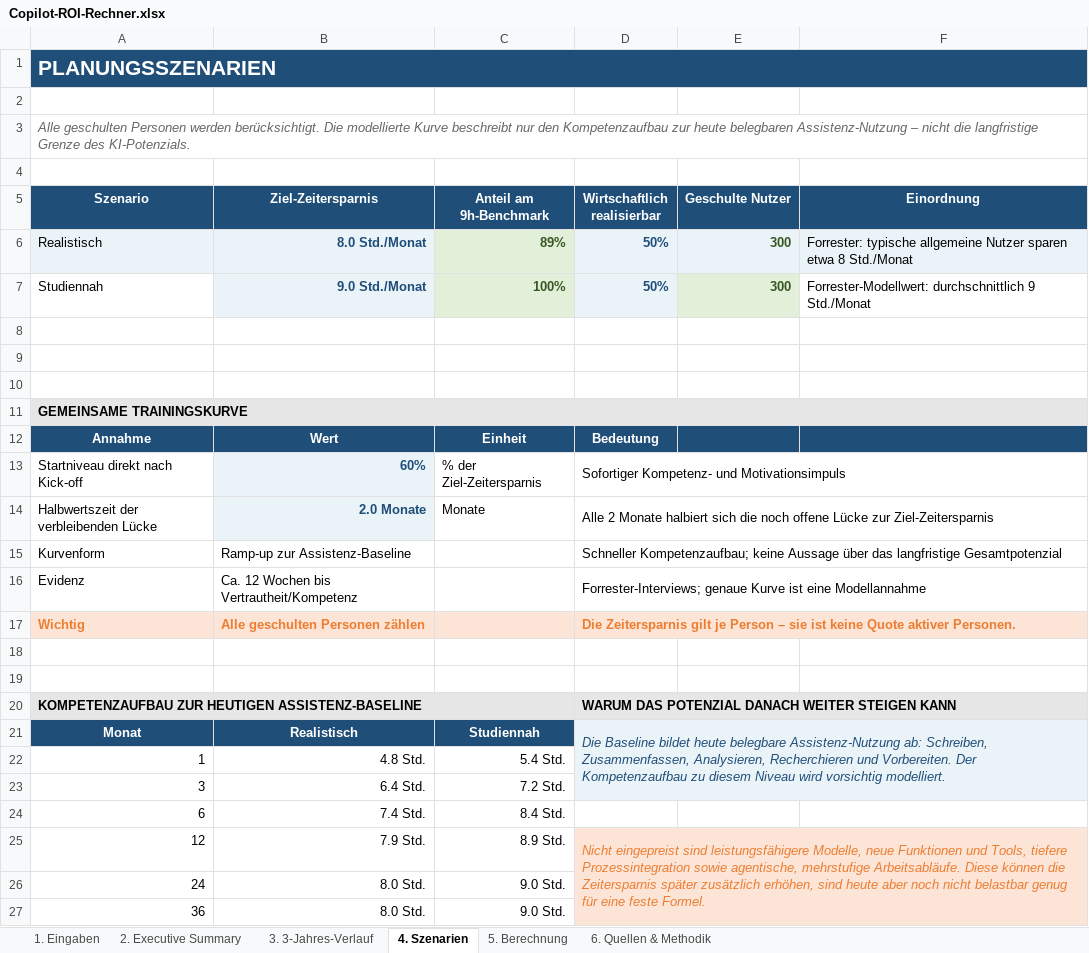
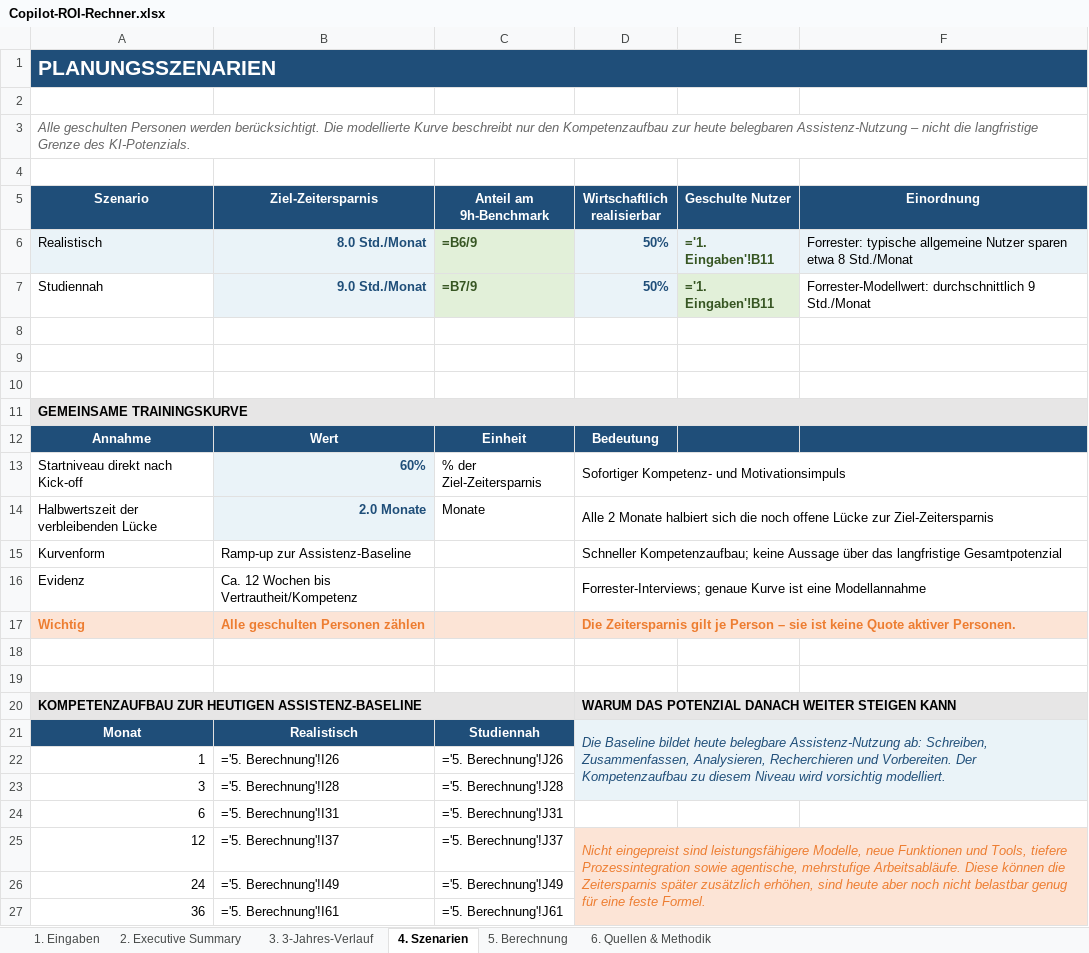
Before and after one commit to Martin212038201938/team-copilot-collective, an Excel workbook: public/downloads/Copilot-ROI-Rechner.xlsx, sheet 4. Szenarien, drawn as a sheet; values as stored, in another font and other column widths than the file's, no borders; formulas without a stored value are shown as written; the diff names each change by its address in the sheet, - before the commit and + after, or states it on an @@ line.

```diff
--- a/public/downloads/Copilot-ROI-Rechner.xlsx (sheet 4. Szenarien)
+++ b/public/downloads/Copilot-ROI-Rechner.xlsx (sheet 4. Szenarien)
-B1:F1 fill: #1F4E79
+B1:F1 fill: none
-C6 (Anteil am 9h-Benchmark): 89%
+C6 (Anteil am 9h-Benchmark): =B6/9
-E6:E7 (Geschulte Nutzer): 300
+E6:E7 (Geschulte Nutzer): ='1. Eingaben'!B11
-C7 (Anteil am 9h-Benchmark): 100%
+C7 (Anteil am 9h-Benchmark): =B7/9
-B11:F11 fill: #E7E6E6
+B11:F11 fill: none
-E17:F17 fill: #FCE4D6
+E17:F17 fill: none
-B20:C20 fill: #E7E6E6
+B20:C20 fill: none
-E20:F20 fill: #E7E6E6
+E20:F20 fill: none
-E21:F21 fill: #EAF3F8
+E21:F21 fill: none
-B22 (Ziel-Zeitersparnis): 4.8 Std.
+B22 (Ziel-Zeitersparnis): ='5. Berechnung'!I26
-C22 (Anteil am 9h-Benchmark): 5.4 Std.
+C22 (Anteil am 9h-Benchmark): ='5. Berechnung'!J26
-D22:F23 fill: #EAF3F8
+D22:F23 fill: none
-B23 (Ziel-Zeitersparnis): 6.4 Std.
+B23 (Ziel-Zeitersparnis): ='5. Berechnung'!I28
-C23 (Anteil am 9h-Benchmark): 7.2 Std.
+C23 (Anteil am 9h-Benchmark): ='5. Berechnung'!J28
-B24 (Ziel-Zeitersparnis): 7.4 Std.
+B24 (Ziel-Zeitersparnis): ='5. Berechnung'!I31
-C24 (Anteil am 9h-Benchmark): 8.4 Std.
+C24 (Anteil am 9h-Benchmark): ='5. Berechnung'!J31
-B25 (Ziel-Zeitersparnis): 7.9 Std.
+B25 (Ziel-Zeitersparnis): ='5. Berechnung'!I37
-C25 (Anteil am 9h-Benchmark): 8.9 Std.
+C25 (Anteil am 9h-Benchmark): ='5. Berechnung'!J37
-E25:F25 fill: #FCE4D6
+E25:F25 fill: none
-B26 (Ziel-Zeitersparnis): 8.0 Std.
+B26 (Ziel-Zeitersparnis): ='5. Berechnung'!I49
-C26 (Anteil am 9h-Benchmark): 9.0 Std.
+C26 (Anteil am 9h-Benchmark): ='5. Berechnung'!J49
-D26:F27 fill: #FCE4D6
+D26:F27 fill: none
-B27 (Ziel-Zeitersparnis): 8.0 Std.
+B27 (Ziel-Zeitersparnis): ='5. Berechnung'!I61
-C27 (Anteil am 9h-Benchmark): 9.0 Std.
+C27 (Anteil am 9h-Benchmark): ='5. Berechnung'!J61
```
Also changed, not shown: sheet 5. Berechnung, sheet 3. 3-Jahres-Verlauf, sheet 2. Executive Summary, sheet 6. Quellen & Methodik, sheet 1. Eingaben, charts or pictures, 13 other files.
